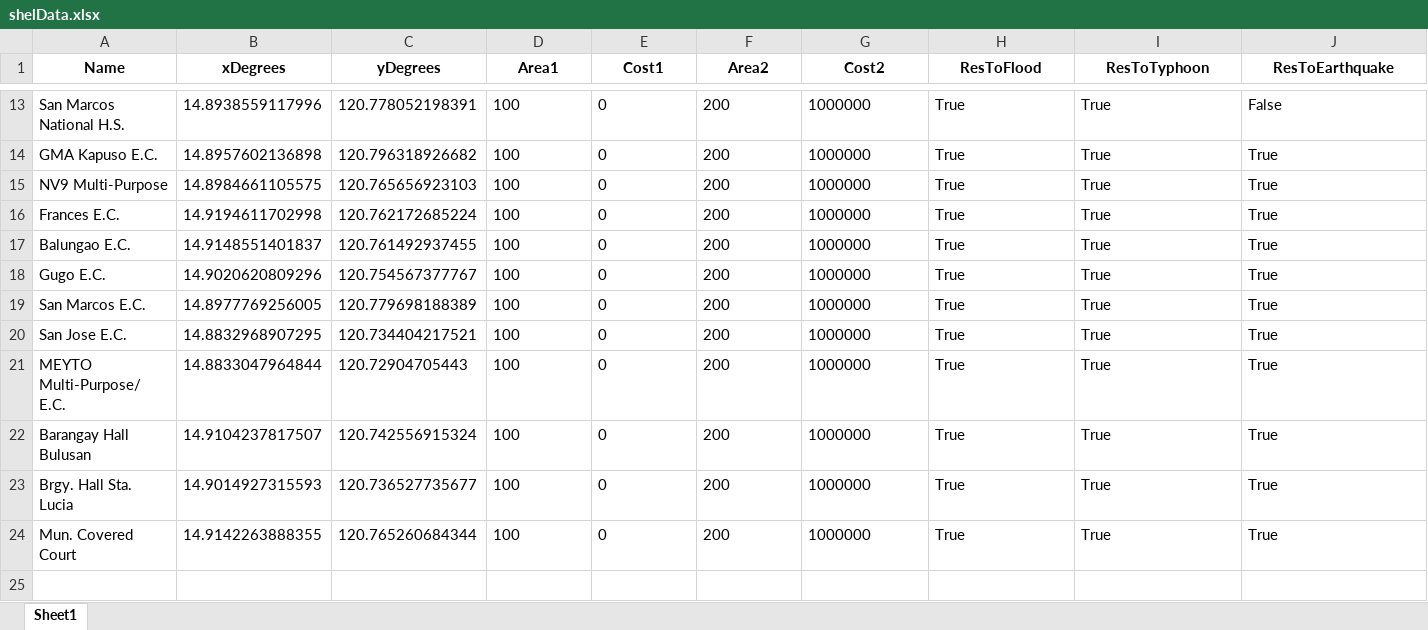
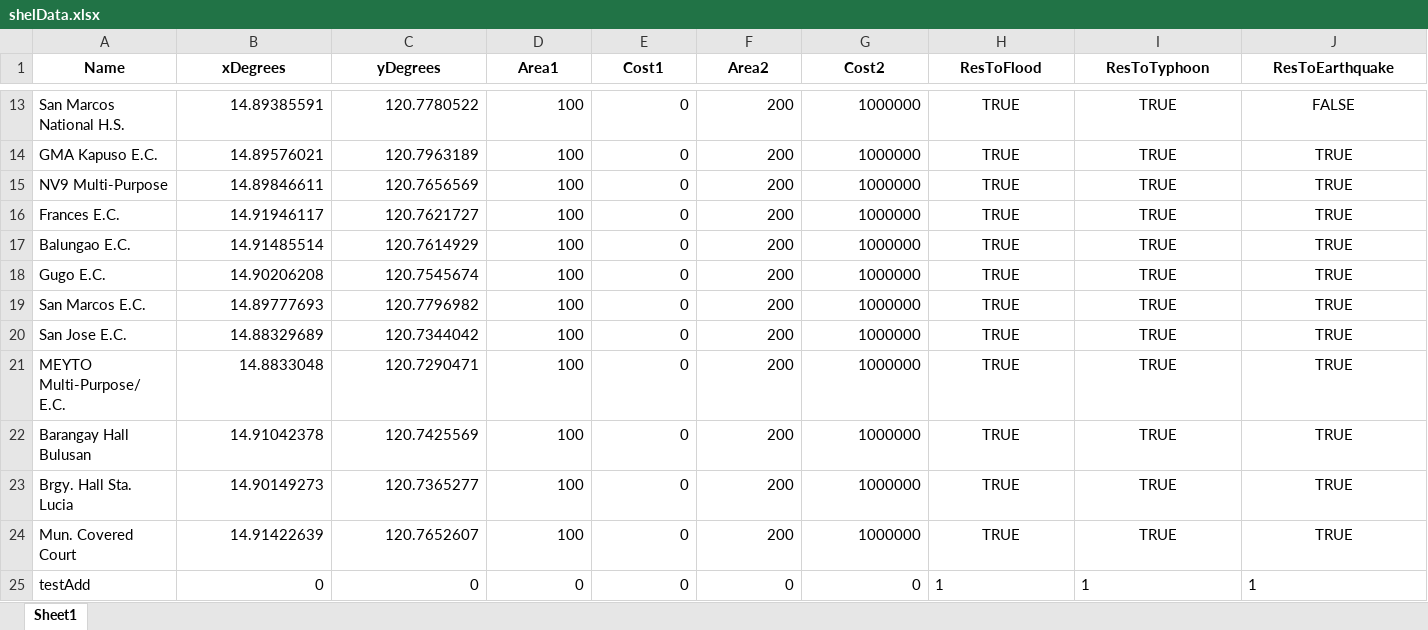
Before and after one commit to Lucianono/ShelterAlloc_Thesis, an Excel workbook: ProgramSrc/shelData.xlsx, sheet Sheet1, drawn as a sheet; only a part is shown, gaps mark what is left out; values as stored, in another font and other column widths than the file's, no borders; rows hold the shown columns only; the diff covers the shown part only; the diff names each change by its address in the sheet, - before the commit and + after, or states it on an @@ line.

```diff
--- a/ProgramSrc/shelData.xlsx (sheet Sheet1)
+++ b/ProgramSrc/shelData.xlsx (sheet Sheet1)
-B13 (xDegrees): 14.8938559117996
+B13 (xDegrees): 14.89385591
-C13 (yDegrees): 120.778052198391
+C13 (yDegrees): 120.7780522
-D13:G24 alignment: left
+D13:G24 alignment: right
-H13:H24 (ResToFlood): True
+H13:H24 (ResToFlood): TRUE
-H13:J24 alignment: left
+H13:J24 alignment: center
-I13:I24 (ResToTyphoon): True
+I13:I24 (ResToTyphoon): TRUE
-J13 (ResToEarthquake): False
+J13 (ResToEarthquake): FALSE
-B14 (xDegrees): 14.8957602136898
+B14 (xDegrees): 14.89576021
-C14 (yDegrees): 120.796318926682
+C14 (yDegrees): 120.7963189
-J14:J24 (ResToEarthquake): True
+J14:J24 (ResToEarthquake): TRUE
-B15 (xDegrees): 14.8984661105575
+B15 (xDegrees): 14.89846611
-C15 (yDegrees): 120.765656923103
+C15 (yDegrees): 120.7656569
-B16 (xDegrees): 14.9194611702998
+B16 (xDegrees): 14.91946117
-C16 (yDegrees): 120.762172685224
+C16 (yDegrees): 120.7621727
-B17 (xDegrees): 14.9148551401837
+B17 (xDegrees): 14.91485514
-C17 (yDegrees): 120.761492937455
+C17 (yDegrees): 120.7614929
-B18 (xDegrees): 14.9020620809296
+B18 (xDegrees): 14.90206208
-C18 (yDegrees): 120.754567377767
+C18 (yDegrees): 120.7545674
-B19 (xDegrees): 14.8977769256005
+B19 (xDegrees): 14.89777693
-C19 (yDegrees): 120.779698188389
+C19 (yDegrees): 120.7796982
-B20 (xDegrees): 14.8832968907295
+B20 (xDegrees): 14.88329689
-C20 (yDegrees): 120.734404217521
+C20 (yDegrees): 120.7344042
-B21 (xDegrees): 14.8833047964844
+B21 (xDegrees): 14.8833048
-C21 (yDegrees): 120.72904705443
+C21 (yDegrees): 120.7290471
-B22 (xDegrees): 14.9104237817507
+B22 (xDegrees): 14.91042378
-C22 (yDegrees): 120.742556915324
+C22 (yDegrees): 120.7425569
-B23 (xDegrees): 14.9014927315593
+B23 (xDegrees): 14.90149273
-C23 (yDegrees): 120.736527735677
+C23 (yDegrees): 120.7365277
-B24 (xDegrees): 14.9142263888355
+B24 (xDegrees): 14.91422639
-C24 (yDegrees): 120.765260684344
+C24 (yDegrees): 120.7652607
+row 25: testAdd | 0 | 0 | 0 | 0 | 0 | 0 | 1 | 1 | 1
```
Also changed, not shown: 55 edited cells and cell formats elsewhere in this sheet, ProgramSrc/commData.xlsx, 4 other files.
